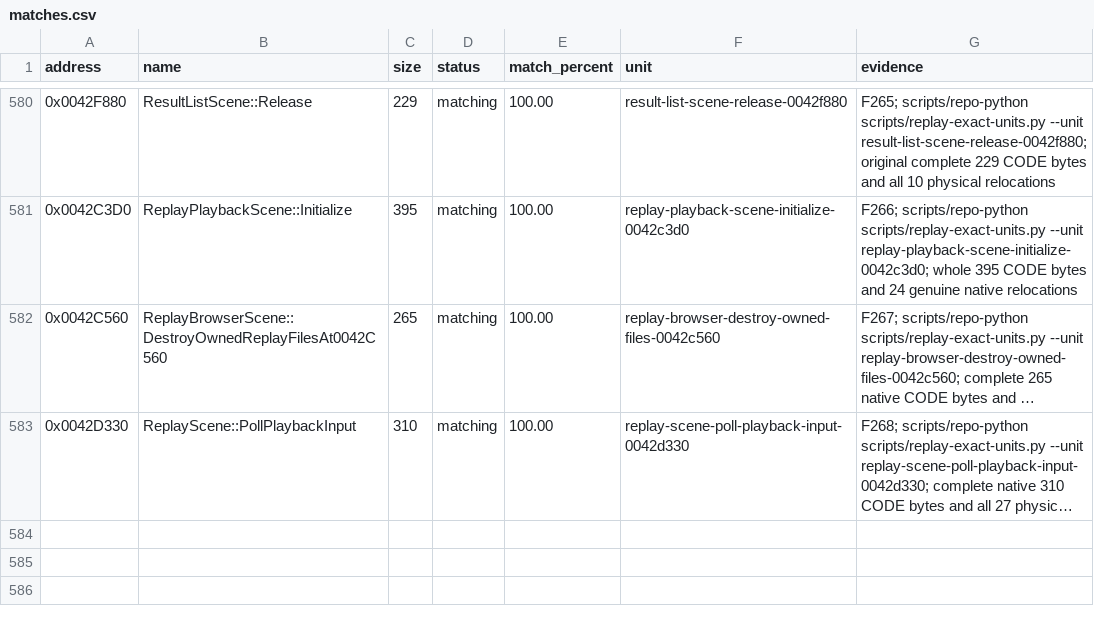
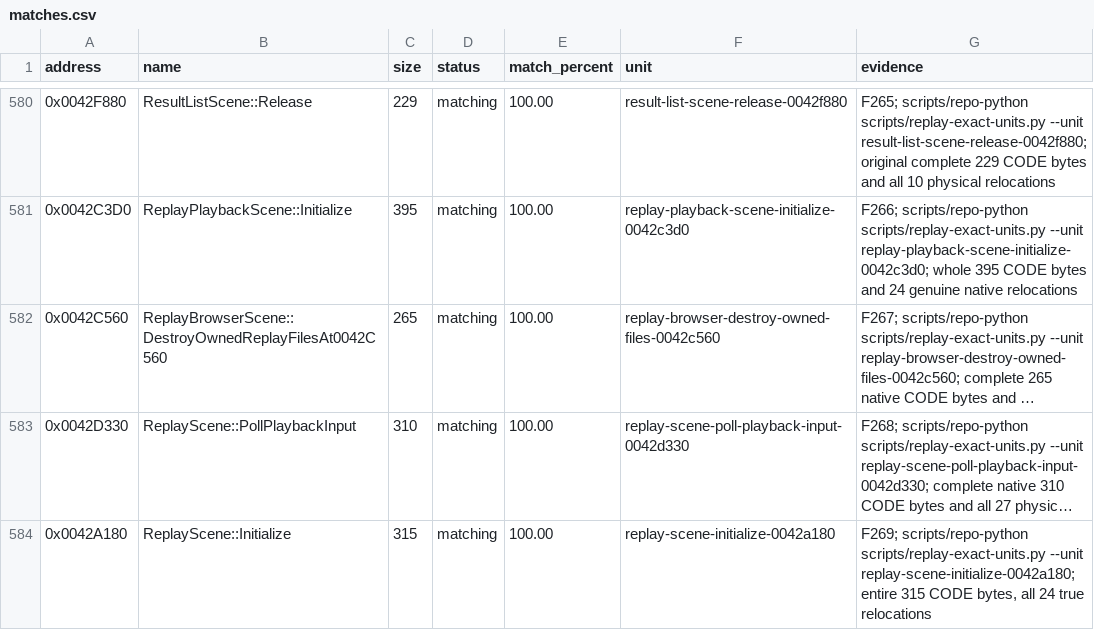
Before and after one commit to N0zoM1z0/th075, a CSV file: config/matches.csv, drawn as a sheet; only a part is shown, gaps mark what is left out; long unchanged cells end in …; the diff names each change by its address in the sheet, - before the commit and + after, or states it on an @@ line.

Commit message:
gpt-web: reconstruct exact replay scene constructor and score path selection

```diff
--- a/config/matches.csv
+++ b/config/matches.csv
+row 584: 0x0042A180 | ReplayScene::Initialize | 315 | matching | 100.00 | replay-scene-initialize-0042a180 | F269; scripts/repo-python scripts/replay-exact-units.py --unit replay-scene-initialize-0042a180; entire 315 CODE bytes, all 24 true relocations
```
Also changed, not shown: config/implemented.csv, config/known-symbols.csv, 10 other files.
